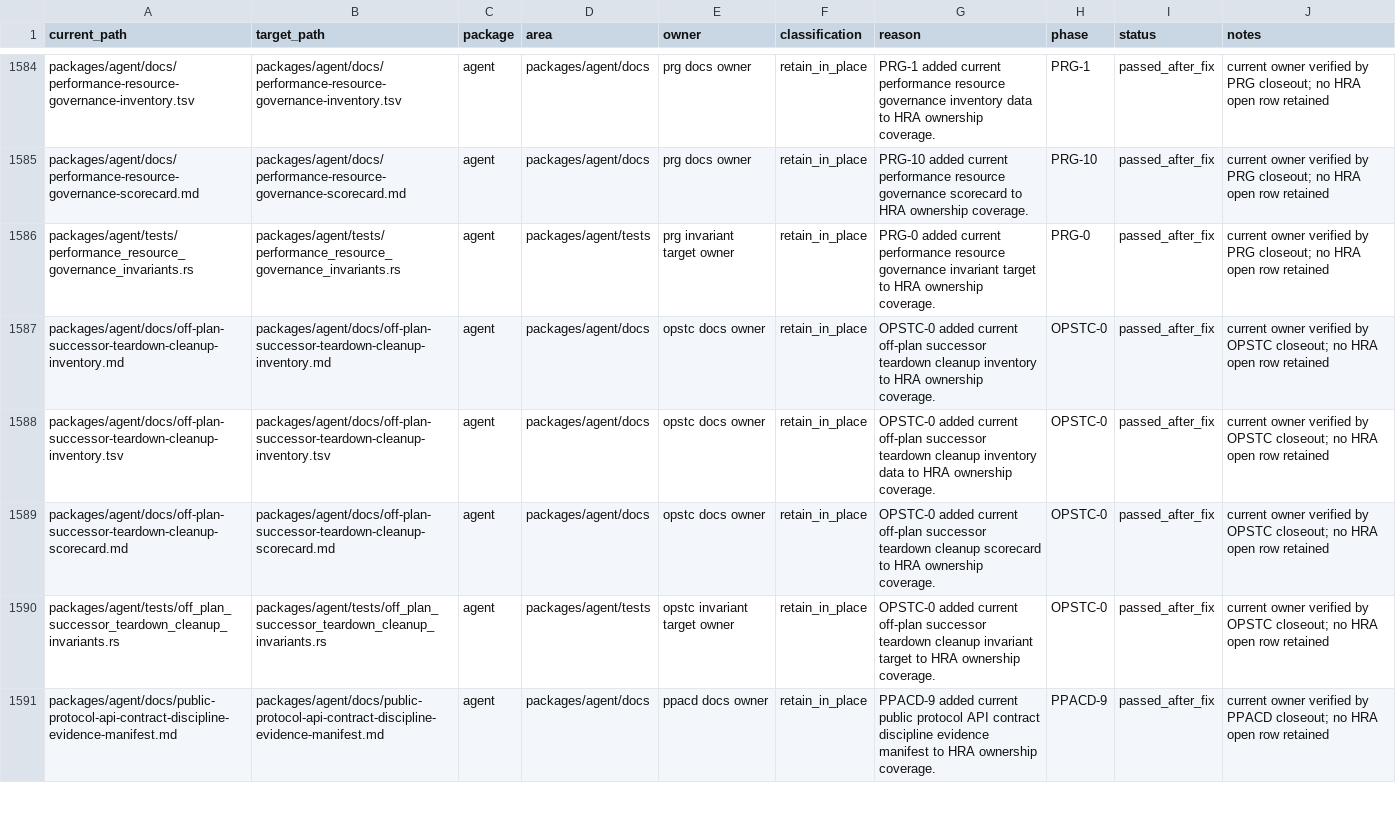
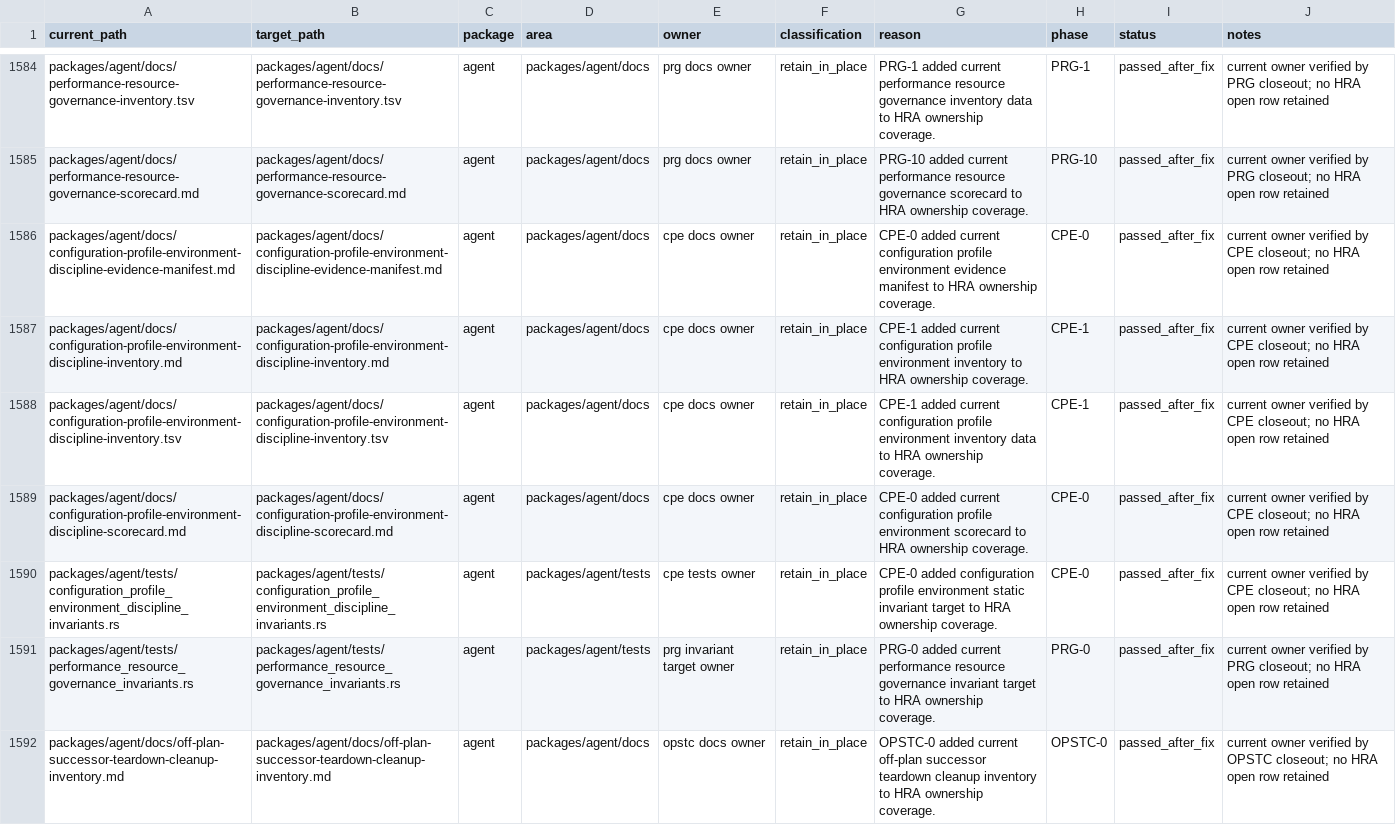
Before and after one commit to mhismail3/tron, a TSV file: packages/agent/docs/hierarchical-rearchitecture-current-ownership-map.tsv, drawn as a sheet; only a part is shown, gaps mark what is left out; the shorter side is filled out with more unchanged rows; the diff names each change by its address in the sheet, - before the commit and + after, or states it on an @@ line.

```diff
--- a/packages/agent/docs/hierarchical-rearchitecture-current-ownership-map.tsv
+++ b/packages/agent/docs/hierarchical-rearchitecture-current-ownership-map.tsv
+row 1586: packages/agent/docs/configuration-profile-environment-discipline-evidence-manifest.md | packages/agent/docs/configuration-profile-environment-discipline-evidence-manifest.md | agent | packages/agent/docs | cpe docs owner | retain_in_place | CPE-0 added current configuration profile environment evidence manifest to HRA ownership coverage. | CPE-0 | passed_after_fix | current owner verified by CPE closeout; no HRA open row retained
+row 1587: packages/agent/docs/configuration-profile-environment-discipline-inventory.md | packages/agent/docs/configuration-profile-environment-discipline-inventory.md | agent | packages/agent/docs | cpe docs owner | retain_in_place | CPE-1 added current configuration profile environment inventory to HRA ownership coverage. | CPE-1 | passed_after_fix | current owner verified by CPE closeout; no HRA open row retained
+row 1588: packages/agent/docs/configuration-profile-environment-discipline-inventory.tsv | packages/agent/docs/configuration-profile-environment-discipline-inventory.tsv | agent | packages/agent/docs | cpe docs owner | retain_in_place | CPE-1 added current configuration profile environment inventory data to HRA ownership coverage. | CPE-1 | passed_after_fix | current owner verified by CPE closeout; no HRA open row retained
+row 1589: packages/agent/docs/configuration-profile-environment-discipline-scorecard.md | packages/agent/docs/configuration-profile-environment-discipline-scorecard.md | agent | packages/agent/docs | cpe docs owner | retain_in_place | CPE-0 added current configuration profile environment scorecard to HRA ownership coverage. | CPE-0 | passed_after_fix | current owner verified by CPE closeout; no HRA open row retained
+row 1590: packages/agent/tests/configuration_profile_environment_discipline_invariants.rs | packages/agent/tests/configuration_profile_environment_discipline_invariants.rs | agent | packages/agent/tests | cpe tests owner | retain_in_place | CPE-0 added configuration profile environment static invariant target to HRA ownership coverage. | CPE-0 | passed_after_fix | current owner verified by CPE closeout; no HRA open row retained
```
Also changed, not shown: packages/agent/docs/hierarchical-rearchitecture-file-inventory.tsv, packages/agent/docs/primitive-code-cleanup-file-inventory.tsv, 23 other files.
